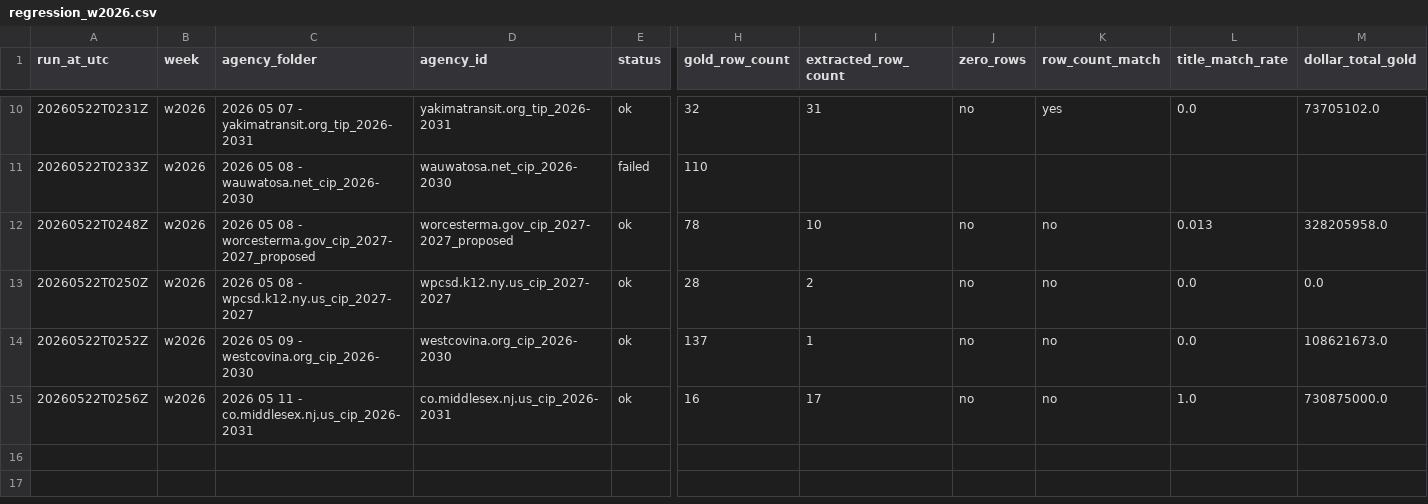
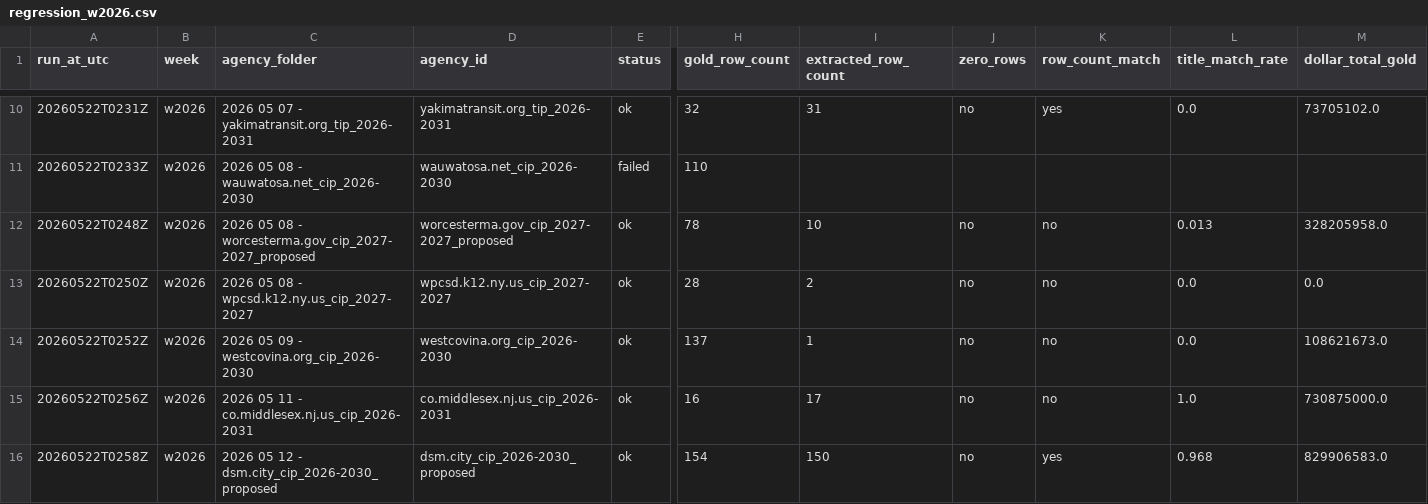
Before and after one commit to firmographs/colab-cip-extract, a CSV file: regression_results/regression_w2026.csv, drawn as a sheet; only a part is shown, gaps mark what is left out; rows hold the shown columns only; the diff names each change by its address in the sheet, - before the commit and + after, or states it on an @@ line.

Commit message:
regression: w2026/dsm.city_cip_2026-2030_proposed — ok (15/26)

```diff
--- a/regression_results/regression_w2026.csv
+++ b/regression_results/regression_w2026.csv
+row 16: 20260522T0258Z | w2026 | 2026 05 12 - dsm.city_cip_2026-2030_proposed | dsm.city_cip_2026-2030_proposed | ok | 154 | 150 | no | yes | 0.968 | 829906583.0
```
